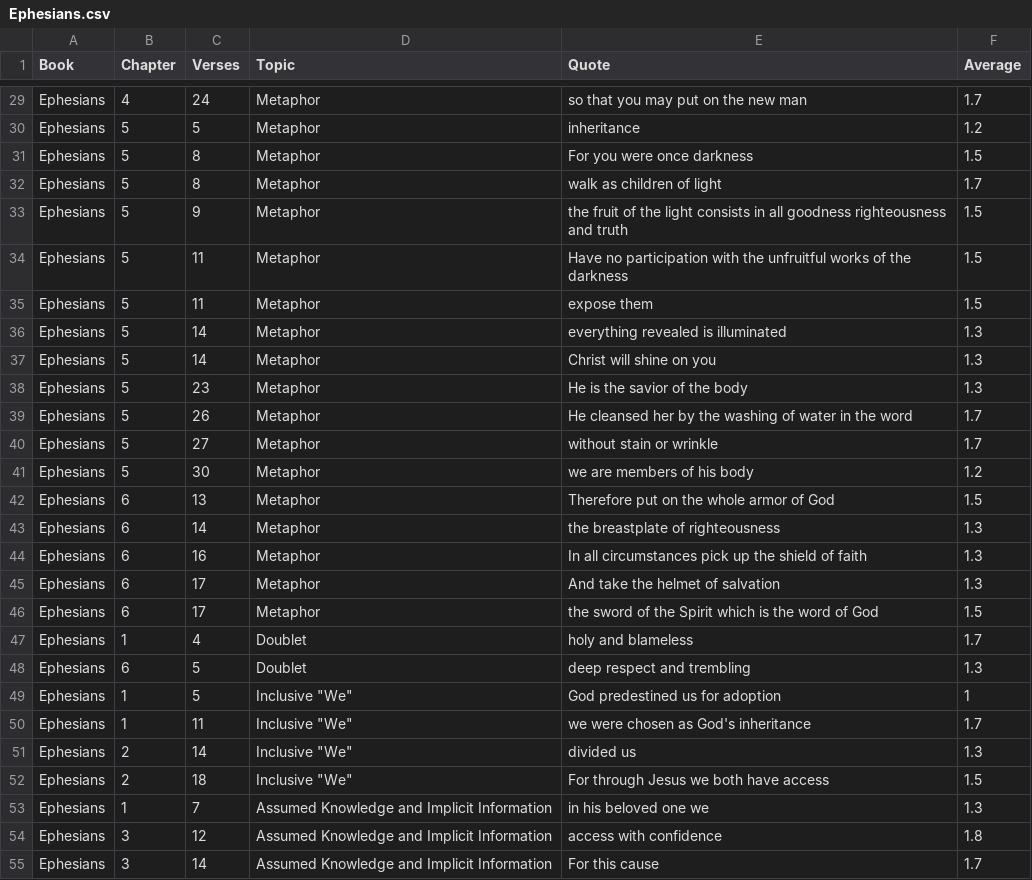
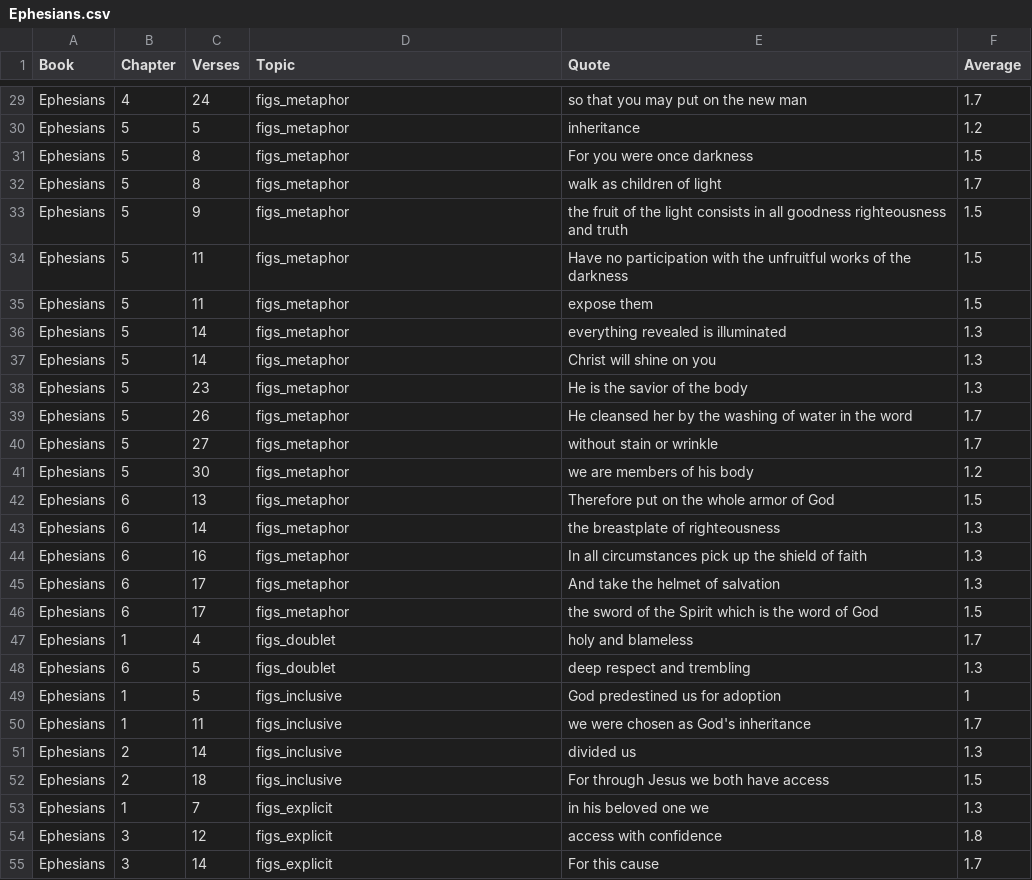
Before and after one commit to unfoldingWord/translationNotes, a CSV file: filters/Ephesians.csv, drawn as a sheet; only a part is shown, gaps mark what is left out; the diff covers the shown part only; the diff names each change by its address in the sheet, - before the commit and + after, or states it on an @@ line.

```diff
--- a/filters/Ephesians.csv
+++ b/filters/Ephesians.csv
-D29:D46 (Topic): Metaphor
+D29:D46 (Topic): figs_metaphor
-D47:D48 (Topic): Doublet
+D47:D48 (Topic): figs_doublet
-D49:D52 (Topic): Inclusive "We"
+D49:D52 (Topic): figs_inclusive
-D53:D55 (Topic): Assumed Knowledge and Implicit Information
+D53:D55 (Topic): figs_explicit
```
Also changed, not shown: 73 edited cells elsewhere in this file, filters/Titus.csv, 1 other file.
